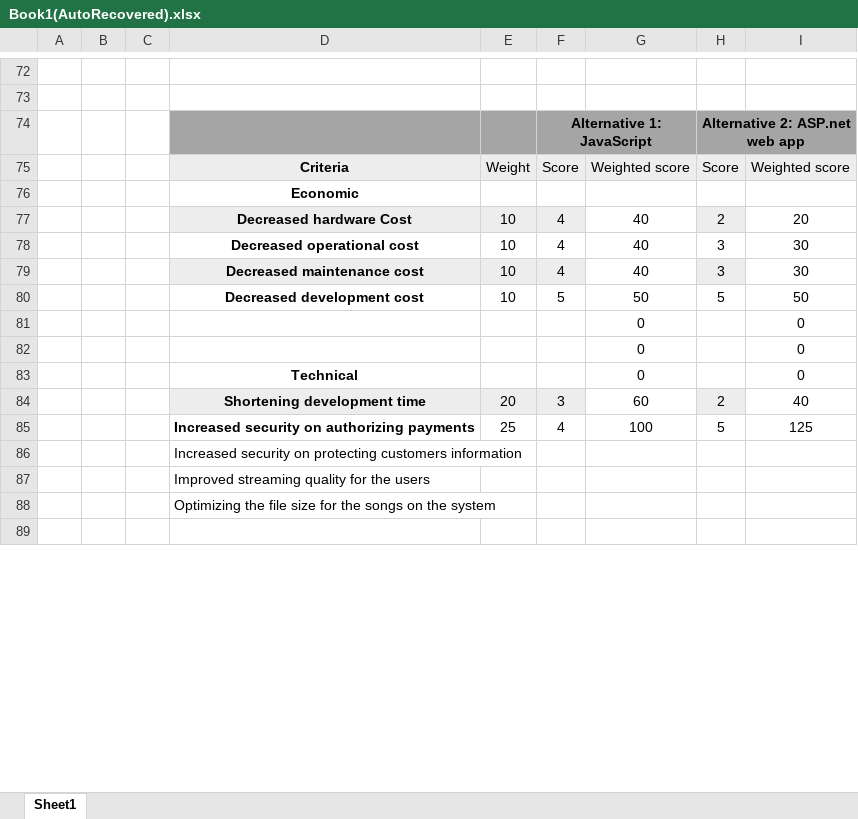
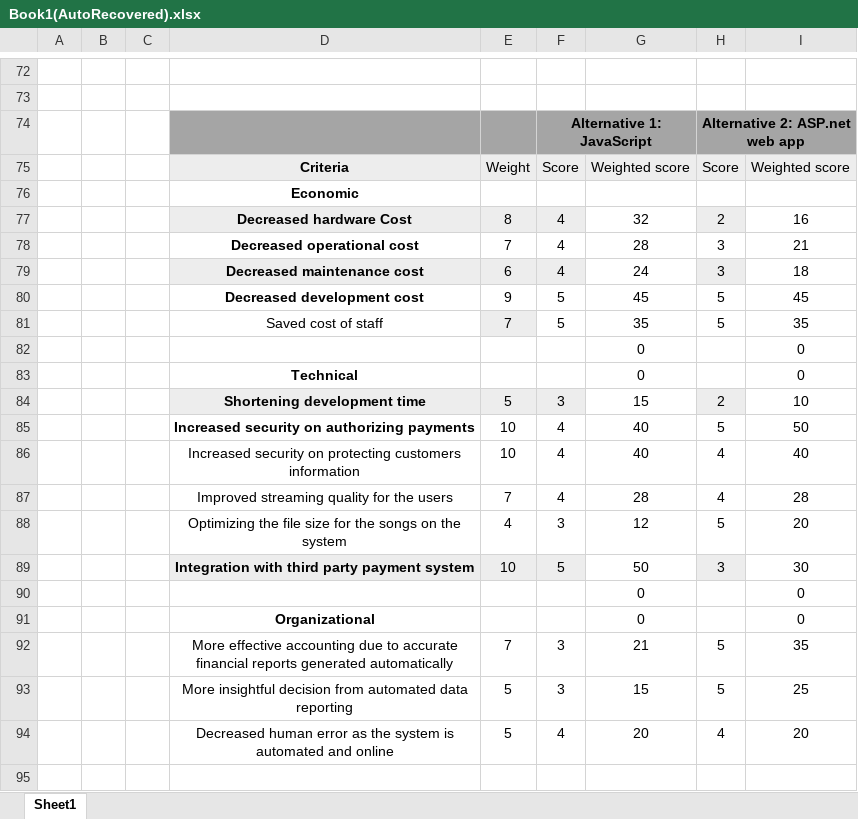
Before and after one commit to wildman9x/1631, an Excel workbook: Book1(AutoRecovered).xlsx, sheet Sheet1, drawn as a sheet; only a part is shown, gaps mark what is left out; values as stored, in another font and other column widths than the file's, no borders; removed rows and columns are numbered as before the commit, all else as after; the diff covers the shown part only; the diff names each change by its address in the sheet, - before the commit and + after, or states it on an @@ line.

```diff
--- a/Book1(AutoRecovered).xlsx (sheet Sheet1)
+++ b/Book1(AutoRecovered).xlsx (sheet Sheet1)
-E77: 10
+E77: 8
-G77: 40
+G77: 32
-I77: 20
+I77: 16
-E78: 10
+E78: 7
-G78: 40
+G78: 28
-I78: 30
+I78: 21
-E79: 10
+E79: 6
-G79: 40
+G79: 24
-I79: 30
+I79: 18
-E80: 10
+E80: 9
-G80: 50
+G80: 45
-I80: 50
+I80: 45
+row 81:  |  |  | Saved cost of staff | 7 | 5 | 35 | 5 | 35
-E84: 20
+E84: 5
-G84: 60
+G84: 15
-I84: 40
+I84: 10
-E85: 25
+E85: 10
-G85: 100
+G85: 40
-I85: 125
+I85: 50
-row 86:  |  |  | Increased security on protecting customers information
-row 87:  |  |  | Improved streaming quality for the users
-row 88:  |  |  | Optimizing the file size for the songs on the system
+row 86:  |  |  | Increased security on protecting customers information | 10 | 4 | 40 | 4 | 40
+row 87:  |  |  | Improved streaming quality for the users | 7 | 4 | 28 | 4 | 28
+row 88:  |  |  | Optimizing the file size for the songs on the system | 4 | 3 | 12 | 5 | 20
+row 89:  |  |  | Integration with third party payment system | 10 | 5 | 50 | 3 | 30
@@ row 81 moved to row 90: 0 @@
+row 91:  |  |  | Organizational |  |  | 0 |  | 0
+row 92:  |  |  | More effective accounting due to accurate financial reports generated automatically | 7 | 3 | 21 | 5 | 35
+row 93:  |  |  | More insightful decision from automated data reporting | 5 | 3 | 15 | 5 | 25
+row 94:  |  |  | Decreased human error as the system is automated and online | 5 | 4 | 20 | 4 | 20
```
Also changed, not shown: 10 removed rows and 3 edited cells elsewhere in this sheet, 3 other files.
